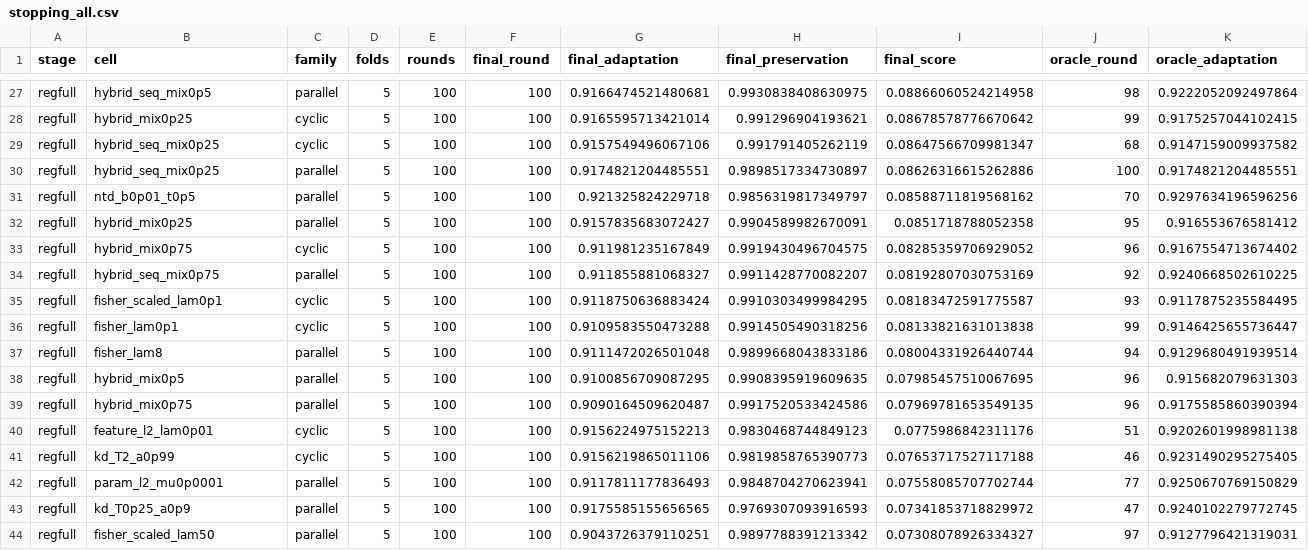
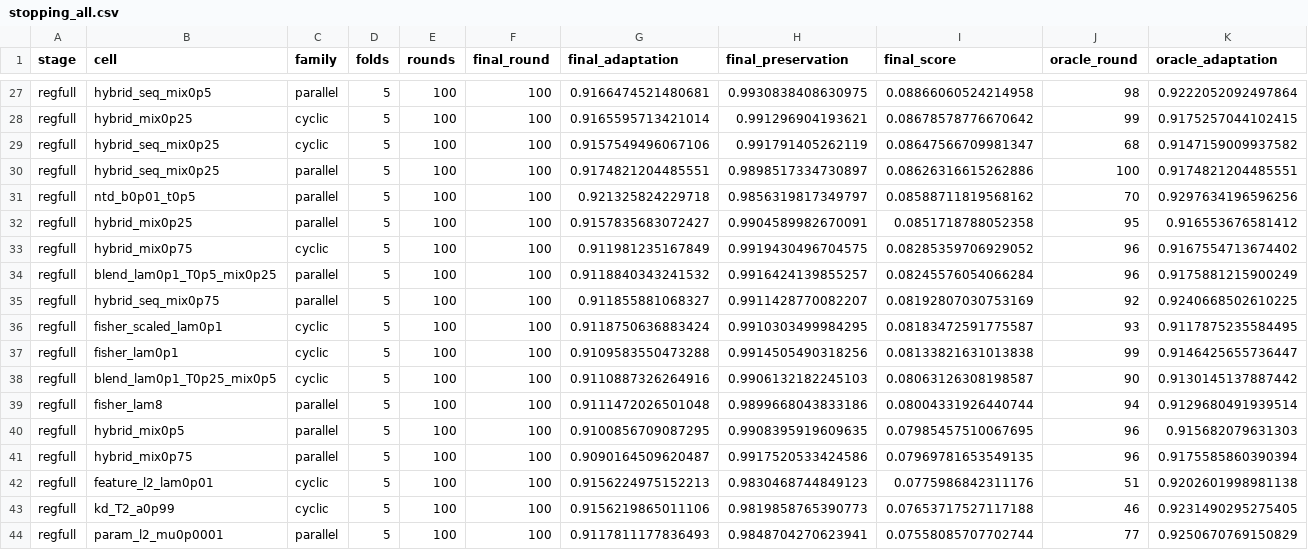
Before and after one commit to keshtkarsadegh/federated-outlier-adaptation, a CSV file: study/artifacts/Digits_study01/tables/stopping/stopping_all.csv, drawn as a sheet; only a part is shown, gaps mark what is left out; the shorter side is filled out with more unchanged rows; rows hold the shown columns only; the diff names each change by its address in the sheet, - before the commit and + after, or states it on an @@ line.

Commit message:
Four stages had run and no shipped view had been read since
The blend's screen and its finals are regularisation stages: they write under
d01_reg_ and d01_regfull_, every reporting prefix already matched them, and the
views in the tree were simply older than the runs. Regenerating them adds 468
rows to the screen ranking, two arms to the winners table, and two arms to every
stopping view - and changes no existing row anywhere, which is the check that
the prefixes were already right and nothing had to be widened to admit them.

Two numbers moved because the population did. The plateau rule now delivers
+1.19p over the fixed horizon across 83 arms rather than +1.22p across 81;
neither new arm fires, both sit at the median of their stage, and the setting
the grid picks is unchanged with the extremes held out. The pin in
tests/test_plateau.py asserts the arm count first, so the next change to it is
read as a change of population rather than of arithmetic.

The joint-tuning extension is the opposite case and needed keeping out. Its
folders are d01_ctune_ and d01_ctunefull_, which no core prefix matches, and
tests/test_shipped_view_membership.py asserts both directions against the
shipped files rather than against the predicates. It gets two views of its own
instead, written by tools/export_extension_views.py into tables/paper/ under
names that begin extension_: the tuned pair against the rule alone, the penalty
alone, the untuned pair of those same halves and the best shipped combination,
and the screen's top five per schedule with its dials. Read at the reporting
horizon the tuned pair clears none of them, which is what COMBINATIONS.md now
records beside its own conclusion.

study_record.py had to be told the difference. d01_reg_blend_ sits inside
d01_reg_ and d01_regfull_<schedule>_blend_ inside d01_regfull_<schedule>_, so a
plain prefix credited the regularisation screen with 1,170 folders it did not
write and the folder count stopped being a check on the task count beside it. A
leading "-" now subtracts, and every stage in the record has its own stem.

COMBINATIONS.md was describing a cross that was discarded: eleven of eighteen
combinations beating both halves, a best score of 9.69, shortlists naming cells
no current grid holds. The shipped stage is seven of eighteen on the means, two
of eighteen paired by fold, and 10.661. The conclusion it draws is unchanged.

```diff
--- a/study/artifacts/Digits_study01/tables/stopping/stopping_all.csv
+++ b/study/artifacts/Digits_study01/tables/stopping/stopping_all.csv
+row 34: regfull | blend_lam0p1_T0p5_mix0p25 | parallel | 5 | 100 | 100 | 0.9118840343241532 | 0.9916424139855257 | 0.08245576054066284 | 96 | 0.9175881215900249
+row 38: regfull | blend_lam0p1_T0p25_mix0p5 | cyclic | 5 | 100 | 100 | 0.9110887326264916 | 0.9906132182245103 | 0.08063126308198587 | 90 | 0.9130145137887442
```
Also changed, not shown: study/artifacts/Digits_study01/tables/paper/reg-winners.csv, study/artifacts/Digits_study01/tables/paper/signals_summary_extract.csv, 23 other files.
